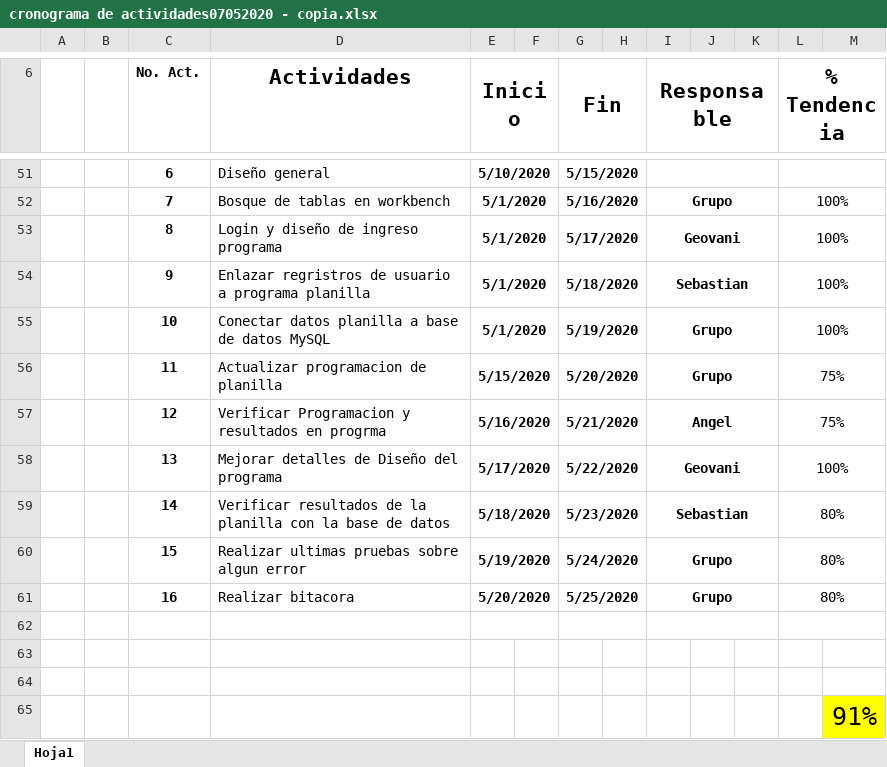
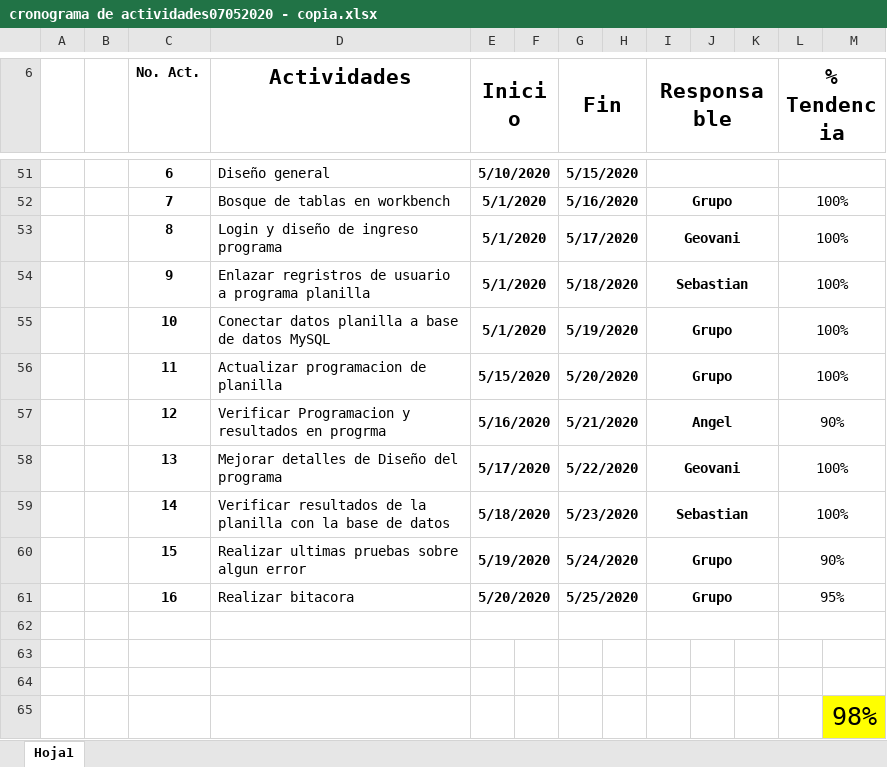
Before and after one commit to geovanitec/PROYECTO_SEGUNDA_FASE, an Excel workbook: cronograma de actividades07052020 - copia.xlsx, sheet Hoja1, drawn as a sheet; only a part is shown, gaps mark what is left out; values as stored, in another font and other column widths than the file's, no borders; the diff covers the shown part only; the diff names each change by its address in the sheet, - before the commit and + after, or states it on an @@ line.

```diff
--- a/cronograma de actividades07052020 - copia.xlsx (sheet Hoja1)
+++ b/cronograma de actividades07052020 - copia.xlsx (sheet Hoja1)
-L56 (% Tendencia): 75%
+L56 (% Tendencia): 100%
-L57 (% Tendencia): 75%
+L57 (% Tendencia): 90%
-L59 (% Tendencia): 80%
+L59 (% Tendencia): 100%
-L60 (% Tendencia): 80%
+L60 (% Tendencia): 90%
-L61 (% Tendencia): 80%
+L61 (% Tendencia): 95%
-M65: 91%
+M65: 98%
```
Also changed, not shown: 10 edited cells elsewhere in this sheet, 4 other files.
